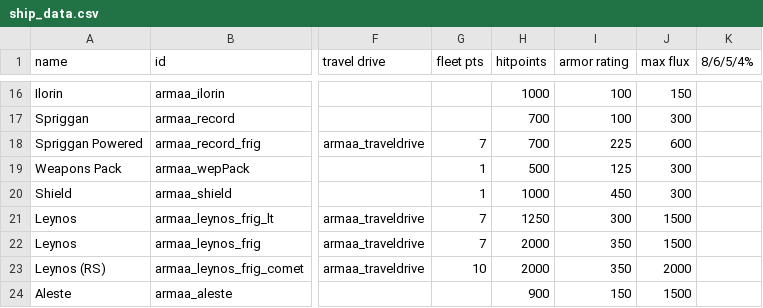
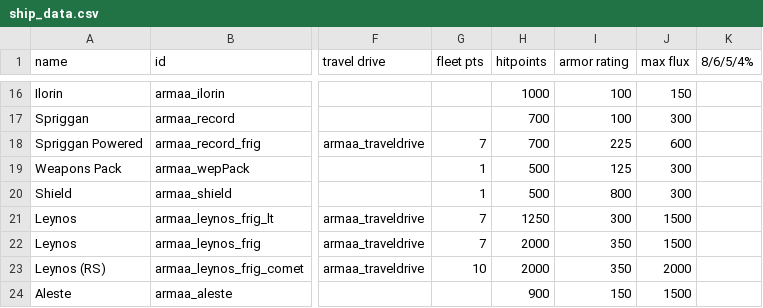
Before and after one commit to gomarz/SS-armaa, a CSV file: data/hulls/ship_data.csv, drawn as a sheet; only a part is shown, gaps mark what is left out; the diff names each change by its address in the sheet, - before the commit and + after, or states it on an @@ line.

```diff
--- a/data/hulls/ship_data.csv
+++ b/data/hulls/ship_data.csv
-H20 (hitpoints): 1000
+H20 (hitpoints): 500
-I20 (armor rating): 450
+I20 (armor rating): 800
```
Also changed, not shown: 6 other files.
